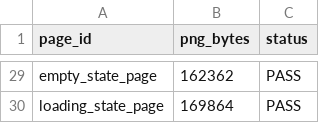
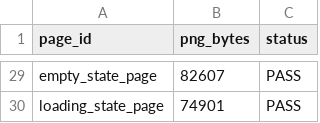
Before and after one commit to AbyssoRay/GenoLigand, a TSV file: acceptance_artifacts_phase_0_9_webui_local_beta_strict/ui/visual_audit/final_visual_audit_report.tsv, drawn as a sheet; only a part is shown, gaps mark what is left out; the diff covers the shown part only; the diff names each change by its address in the sheet, - before the commit and + after, or states it on an @@ line.

```diff
--- a/acceptance_artifacts_phase_0_9_webui_local_beta_strict/ui/visual_audit/final_visual_audit_report.tsv
+++ b/acceptance_artifacts_phase_0_9_webui_local_beta_strict/ui/visual_audit/final_visual_audit_report.tsv
-B29 (png_bytes): 162362
+B29 (png_bytes): 82607
-B30 (png_bytes): 169864
+B30 (png_bytes): 74901
```
Also changed, not shown: 27 edited cells elsewhere in this file, acceptance_artifacts_phase_0_9_webui_local_beta_strict/metrics/ui_dependency_license_manifest.tsv, acceptance_artifacts_phase_0_9_webui_local_beta_strict/metrics/ui_stack_selection.tsv, 42 other files.
